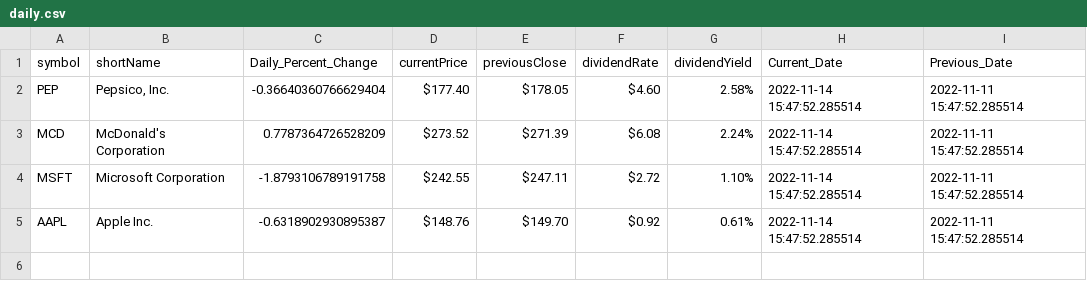
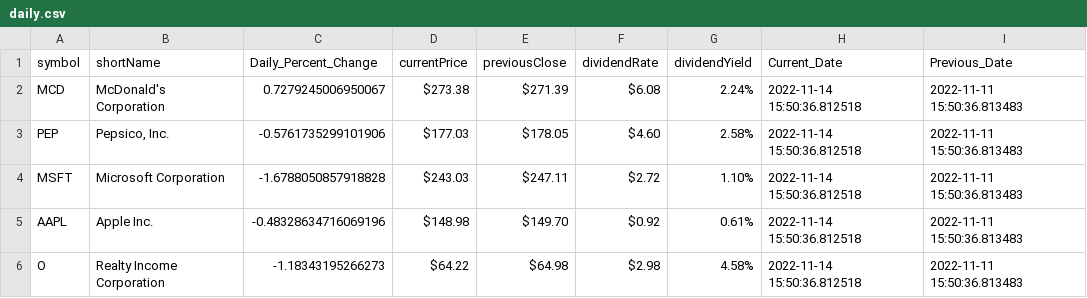
Before and after one commit to veroanalytic/financial-portfolio, a CSV file: daily.csv, drawn as a sheet.

Commit message:
update to daily and history

```diff
--- a/daily.csv
+++ b/daily.csv
@@ -1,5 +1,6 @@
 symbol,shortName,Daily_Percent_Change,currentPrice,previousClose,dividendRate,dividendYield,Current_Date,Previous_Date
-PEP,"Pepsico, Inc.",-0.36640360766629404,$177.40,$178.05,$4.60,2.58%,2022-11-14 15:47:52.285514,2022-11-11 15:47:52.285514
-MCD,McDonald's Corporation,0.7787364726528209,$273.52,$271.39,$6.08,2.24%,2022-11-14 15:47:52.285514,2022-11-11 15:47:52.285514
-MSFT,Microsoft Corporation,-1.8793106789191758,$242.55,$247.11,$2.72,1.10%,2022-11-14 15:47:52.285514,2022-11-11 15:47:52.285514
-AAPL,Apple Inc.,-0.6318902930895387,$148.76,$149.70,$0.92,0.61%,2022-11-14 15:47:52.285514,2022-11-11 15:47:52.285514
+MCD,McDonald's Corporation,0.7279245006950067,$273.38,$271.39,$6.08,2.24%,2022-11-14 15:50:36.812518,2022-11-11 15:50:36.813483
+PEP,"Pepsico, Inc.",-0.5761735299101906,$177.03,$178.05,$4.60,2.58%,2022-11-14 15:50:36.812518,2022-11-11 15:50:36.813483
+MSFT,Microsoft Corporation,-1.6788050857918828,$243.03,$247.11,$2.72,1.10%,2022-11-14 15:50:36.812518,2022-11-11 15:50:36.813483
+AAPL,Apple Inc.,-0.48328634716069196,$148.98,$149.70,$0.92,0.61%,2022-11-14 15:50:36.812518,2022-11-11 15:50:36.813483
+O,Realty Income Corporation,-1.18343195266273,$64.22,$64.98,$2.98,4.58%,2022-11-14 15:50:36.812518,2022-11-11 15:50:36.813483
```
Also changed, not shown: history.csv.
